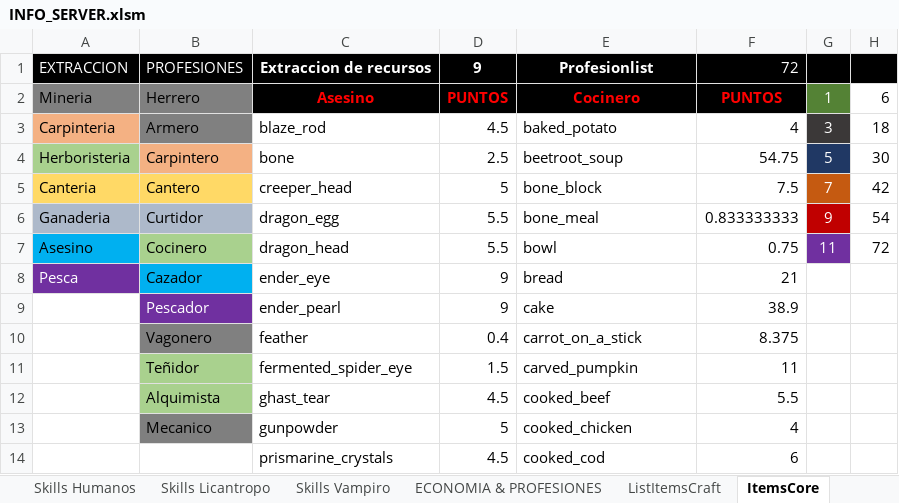
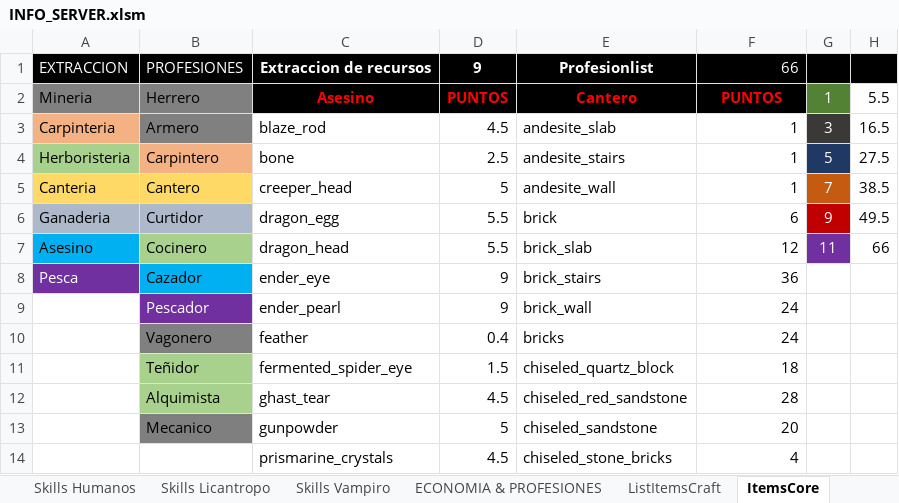
Before and after one commit to Decreeofpain/Hell-Tech, an Excel workbook: INFO_SERVER.xlsm, sheet ItemsCore, drawn as a sheet; only a part is shown; values as stored, in another font and other column widths than the file's, no borders; conditional formats not drawn; the diff covers the shown part only; the diff names each change by its address in the sheet, - before the commit and + after, or states it on an @@ line.

```diff
--- a/INFO_SERVER.xlsm (sheet ItemsCore)
+++ b/INFO_SERVER.xlsm (sheet ItemsCore)
-F1: 72
+F1: 66
-E2: Cocinero
+E2: Cantero
-H2: 6
+H2: 5.5
-E3: baked_potato
+E3: andesite_slab
-F3: 4
+F3: 1
-H3: 18
+H3: 16.5
-E4: beetroot_soup
+E4: andesite_stairs
-F4: 54.75
+F4: 1
-H4: 30
+H4: 27.5
-E5: bone_block
+E5: andesite_wall
-F5: 7.5
+F5: 1
-H5: 42
+H5: 38.5
-E6: bone_meal
+E6: brick
-F6: 0.833333333
+F6: 6
-H6: 54
+H6: 49.5
-E7: bowl
+E7: brick_slab
-F7: 0.75
+F7: 12
-H7: 72
+H7: 66
-E8: bread
+E8: brick_stairs
-F8: 21
+F8: 36
-E9: cake
+E9: brick_wall
-F9: 38.9
+F9: 24
-E10: carrot_on_a_stick
+E10: bricks
-F10: 8.375
+F10: 24
-E11: carved_pumpkin
+E11: chiseled_quartz_block
-F11: 11
+F11: 18
-E12: cooked_beef
+E12: chiseled_red_sandstone
-F12: 5.5
+F12: 28
-E13: cooked_chicken
+E13: chiseled_sandstone
-F13: 4
+F13: 20
-E14: cooked_cod
+E14: chiseled_stone_bricks
-F14: 6
+F14: 4
```
Also changed, not shown: 101 added rows, 8 removed rows and 19 edited cells elsewhere in this sheet, sheet ListItemsCraft, sheet ECONOMIA & PROFESIONES, formulas that keep their value, 56 other files.
